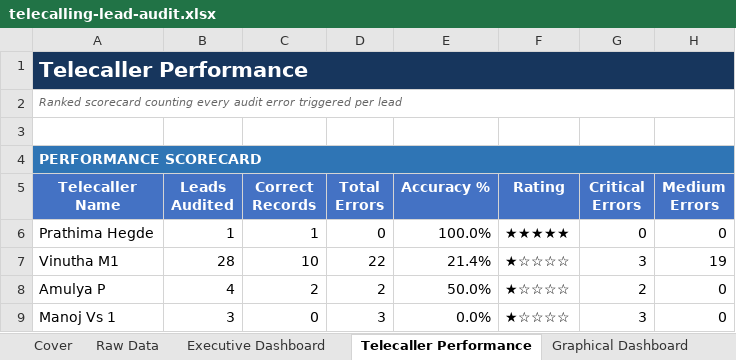
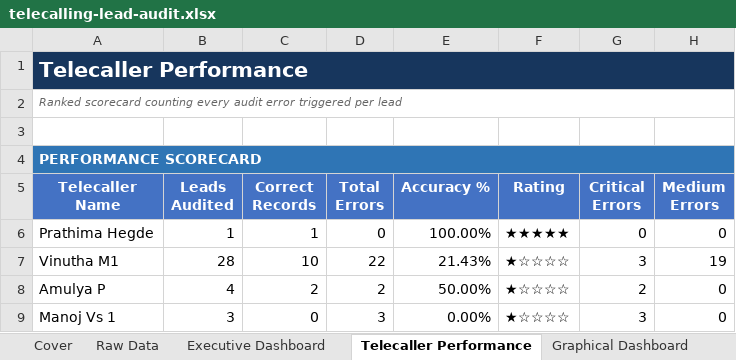
Before and after one commit to Harsheys-I/LeadLens, an Excel workbook: web-app/templates/telecalling-lead-audit.xlsx, sheet Telecaller Performance, drawn as a sheet; values as stored, in another font and other column widths than the file's, no borders; conditional formats and table styles not drawn; the diff names each change by its address in the sheet, - before the commit and + after, or states it on an @@ line.

```diff
--- a/web-app/templates/telecalling-lead-audit.xlsx (sheet Telecaller Performance)
+++ b/web-app/templates/telecalling-lead-audit.xlsx (sheet Telecaller Performance)
-E6 (Accuracy %): 100.0%
+E6 (Accuracy %): 100.00%
-E7 (Accuracy %): 21.4%
+E7 (Accuracy %): 21.43%
-E8 (Accuracy %): 50.0%
+E8 (Accuracy %): 50.00%
-E9 (Accuracy %): 0.0%
+E9 (Accuracy %): 0.00%
```
Also changed, not shown: sheet Raw Data, sheet Executive Dashboard, hidden cells, charts or pictures, 5 other files.
